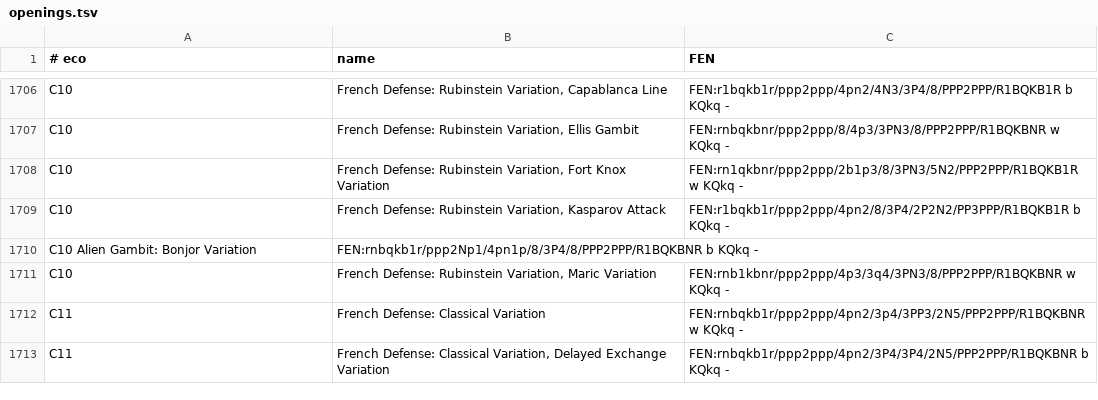
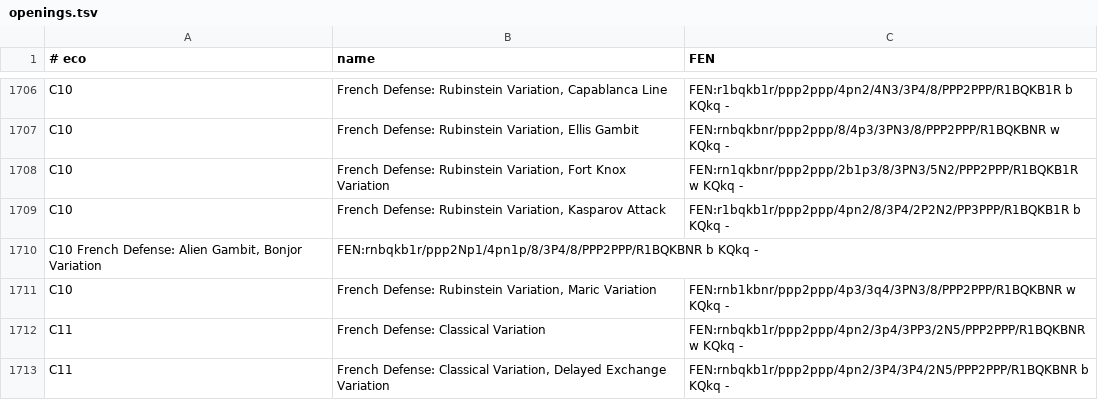
Before and after one commit to Kaname727/BetaChess, a TSV file: src/main/resources/betachess/com/assets/openings/openings.tsv, drawn as a sheet; only a part is shown, gaps mark what is left out.

Commit message:
add Alien Gambit:Bonjor Variation

```diff
--- a/src/main/resources/betachess/com/assets/openings/openings.tsv
+++ b/src/main/resources/betachess/com/assets/openings/openings.tsv
@@ -1709,3 +1709,3 @@ C10	French Defense: Rubinstein Variation, Fort Knox Variation	FEN:rn1qkbnr/ppp2p
 C10	French Defense: Rubinstein Variation, Kasparov Attack	FEN:r1bqkb1r/ppp2ppp/4pn2/8/3P4/2P2N2/PP3PPP/R1BQKB1R b KQkq -
-C10 Alien Gambit: Bonjor Variation	FEN:rnbqkb1r/ppp2Np1/4pn1p/8/3P4/8/PPP2PPP/R1BQKBNR b KQkq -
+C10 French Defense: Alien Gambit, Bonjor Variation	FEN:rnbqkb1r/ppp2Np1/4pn1p/8/3P4/8/PPP2PPP/R1BQKBNR b KQkq -
 C10	French Defense: Rubinstein Variation, Maric Variation	FEN:rnb1kbnr/ppp2ppp/4p3/3q4/3PN3/8/PPP2PPP/R1BQKBNR w KQkq -
```
